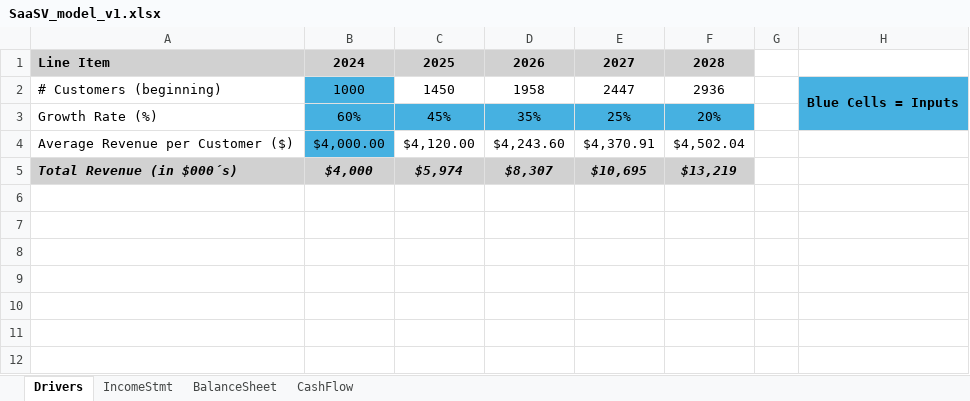
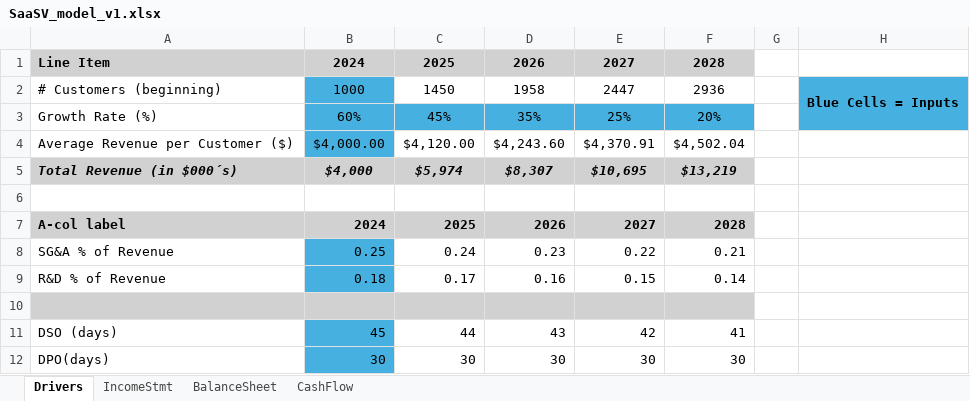
Before and after one commit to lucasdurann/quant-summer-2025, an Excel workbook: SaaSV/SaaSV_model_v1.xlsx, sheet Drivers, drawn as a sheet; values as stored, in another font and other column widths than the file's, no borders; the diff names each change by its address in the sheet, - before the commit and + after, or states it on an @@ line.

Commit message:
feat: OpEx % drivers + DSO/DPO WC schedule

```diff
--- a/SaaSV/SaaSV_model_v1.xlsx (sheet Drivers)
+++ b/SaaSV/SaaSV_model_v1.xlsx (sheet Drivers)
+row 6: (empty)
+row 7: A-col label | 2024 | 2025 | 2026 | 2027 | 2028
+row 8: SG&A % of Revenue | 0.25 | 0.24 | 0.23 | 0.22 | 0.21
+row 9: R&D % of Revenue | 0.18 | 0.17 | 0.16 | 0.15 | 0.14
+row 10: (empty)
+row 11: DSO (days) | 45 | 44 | 43 | 42 | 41
+row 12: DPO(days) | 30 | 30 | 30 | 30 | 30
```
Also changed, not shown: sheet IncomeStmt, sheet CashFlow, sheet BalanceSheet.
